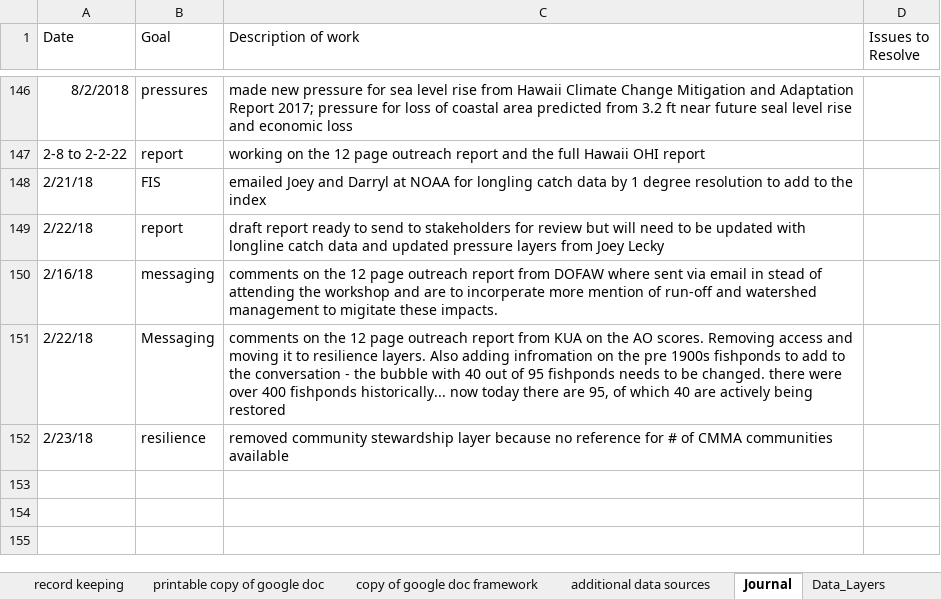
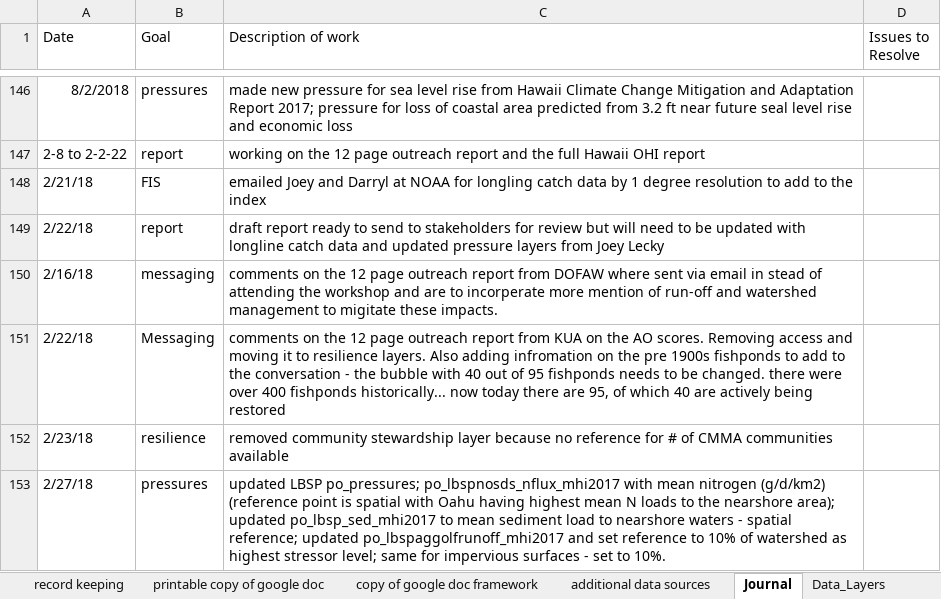
Before and after one commit to OHI-Science/mhi, an Excel workbook: prep/OHI_state assessment_framework.xlsx, sheet Journal, drawn as a sheet; only a part is shown, gaps mark what is left out; values as stored, in another font and other column widths than the file's, no borders; the diff names each change by its address in the sheet, - before the commit and + after, or states it on an @@ line.

Commit message:
updated pressure layers po and fp with lbsp and aquarium fishing

```diff
--- a/prep/OHI_state assessment_framework.xlsx (sheet Journal)
+++ b/prep/OHI_state assessment_framework.xlsx (sheet Journal)
+row 153: 2/27/18 | pressures | updated LBSP po_pressures; po_lbspnosds_nflux_mhi2017 with mean nitrogen (g/d/km2) (reference point is spatial with Oahu having highest mean N loads to the nearshore area); updated po_lbsp_sed_mhi2017 to mean sediment load to nearshore waters - spatial reference; updated po_lbspaggolfrunoff_mhi2017 and set reference to 10% of watershed as highest stressor level; same for impervious surfaces - set to 10%.
```
Also changed, not shown: 43 other files.
